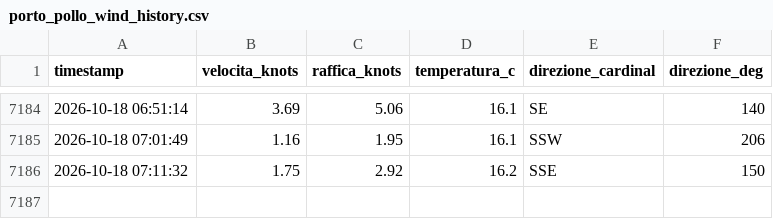
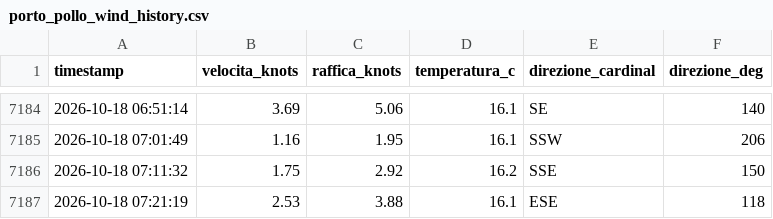
Before and after one commit to bubestube/Wind-PP, a CSV file: porto_pollo_wind_history.csv, drawn as a sheet; only a part is shown, gaps mark what is left out; the diff names each change by its address in the sheet, - before the commit and + after, or states it on an @@ line.

```diff
--- a/porto_pollo_wind_history.csv
+++ b/porto_pollo_wind_history.csv
+row 7187: 2026-10-18 07:21:19 | 2.53 | 3.88 | 16.1 | ESE | 118
```
